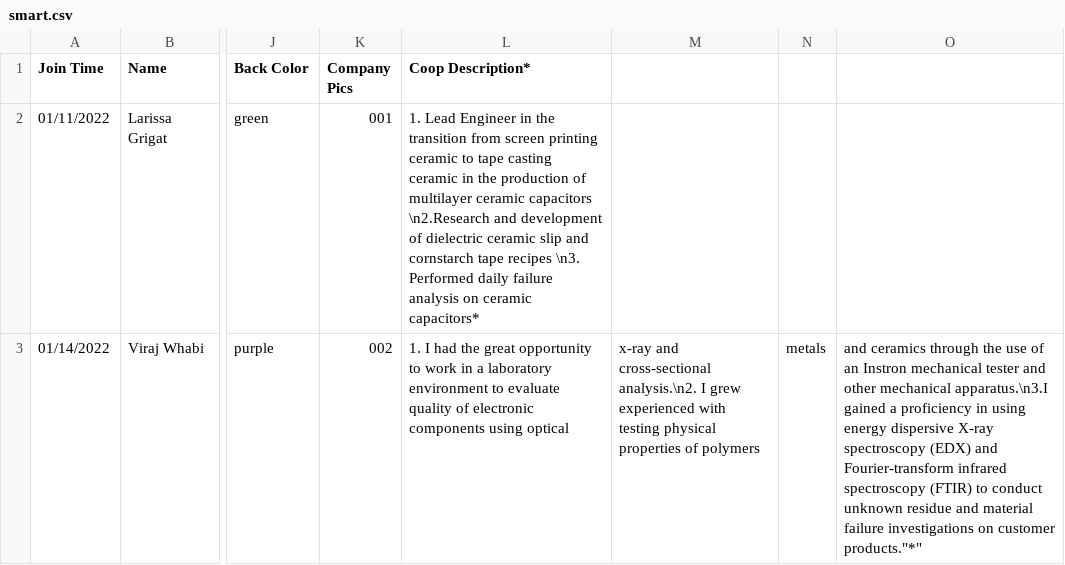
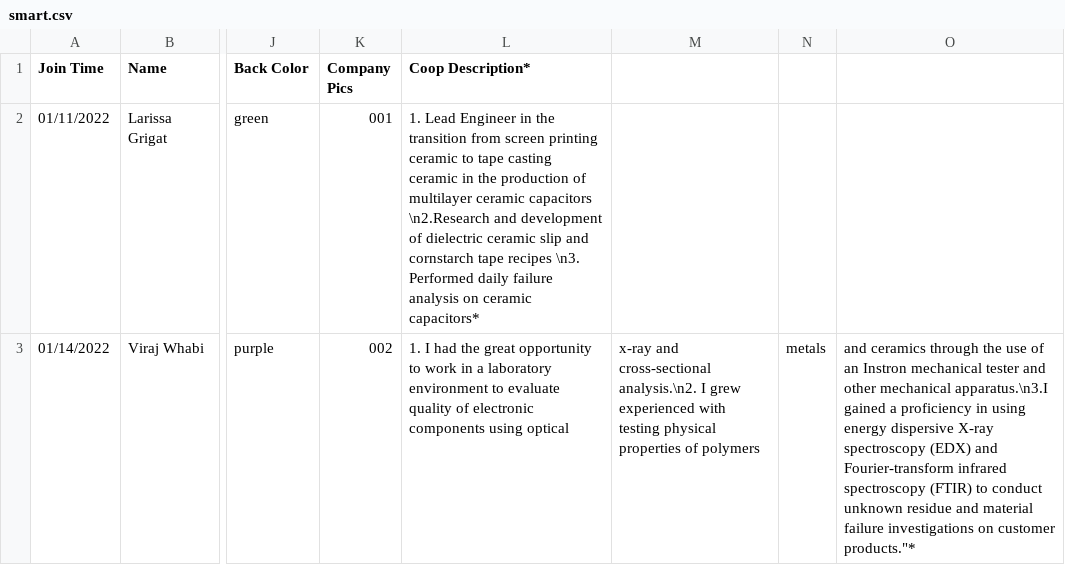
Before and after one commit to MacMSESociety/MacMSESociety.github.io, a CSV file: assets/ast/csv/smart.csv, drawn as a sheet; only a part is shown, gaps mark what is left out; the diff names each change by its address in the sheet, - before the commit and + after, or states it on an @@ line.

Commit message:
Update smart.csv

```diff
--- a/assets/ast/csv/smart.csv
+++ b/assets/ast/csv/smart.csv
-O3: …on customer products."*"
+O3: …on customer products."*
```
